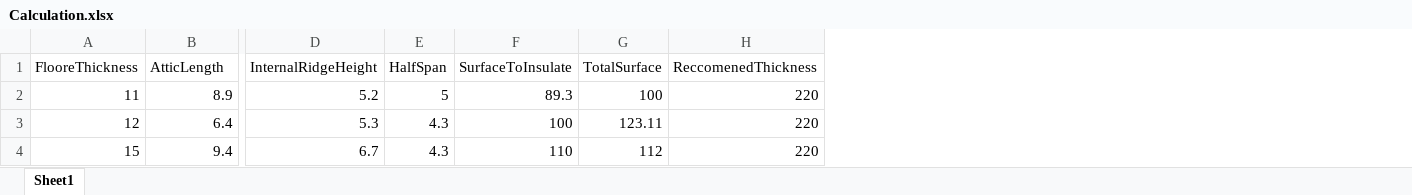
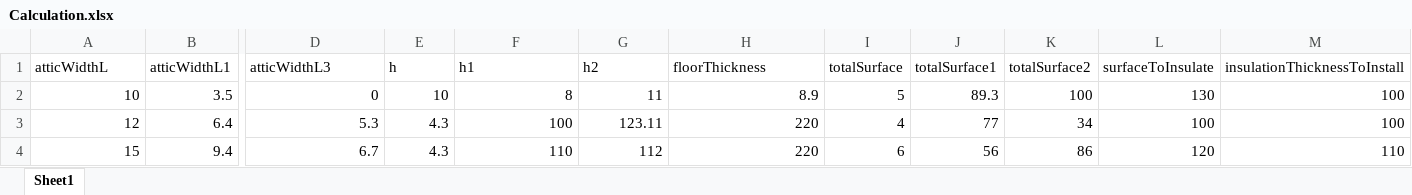
Before and after one commit to Priyanka-Krishna-Das/ProTest-Hive, an Excel workbook: ProTest/src/main/java/com/utility/Calculation.xlsx, sheet Sheet1, drawn as a sheet; only a part is shown, gaps mark what is left out; values as stored, in another font and other column widths than the file's, no borders; charts and pictures not drawn; removed rows and columns are numbered as before the commit, all else as after; rows hold the shown columns only; the diff names each change by its address in the sheet, - before the commit and + after, or states it on an @@ line.

Commit message:
21-07-026 - calculation

```diff
--- a/ProTest/src/main/java/com/utility/Calculation.xlsx (sheet Sheet1)
+++ b/ProTest/src/main/java/com/utility/Calculation.xlsx (sheet Sheet1)
+column I, rows 3-4: 4 | 6
+column J, rows 3-4: 77 | 56
+column K, rows 3-4: 34 | 86
+column L, rows 3-4: 100 | 120
+column M, rows 3-4: 100 | 110
-row 1: FlooreThickness | AtticLength | InternalRidgeHeight | HalfSpan | SurfaceToInsulate | TotalSurface | ReccomenedThickness
-row 2: 11 | 8.9 | 5.2 | 5 | 89.3 | 100 | 220
+row 1: atticWidthL | atticWidthL1 | atticWidthL3 | h | h1 | h2 | floorThickness | totalSurface | totalSurface1 | totalSurface2 | surfaceToInsulate | insulationThicknessToInstall
+row 2: 10 | 3.5 | 0 | 10 | 8 | 11 | 8.9 | 5 | 89.3 | 100 | 130 | 100
```
Also changed, not shown: 22 other files.
